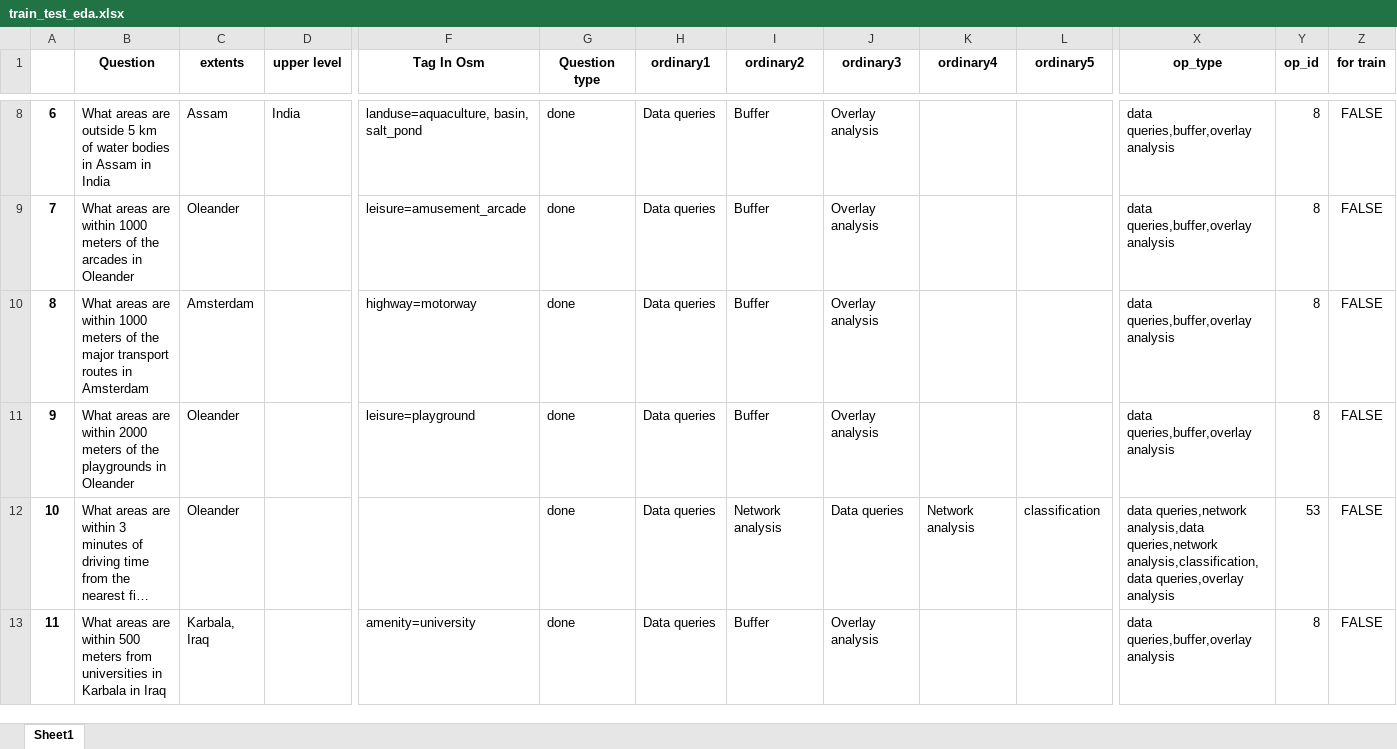
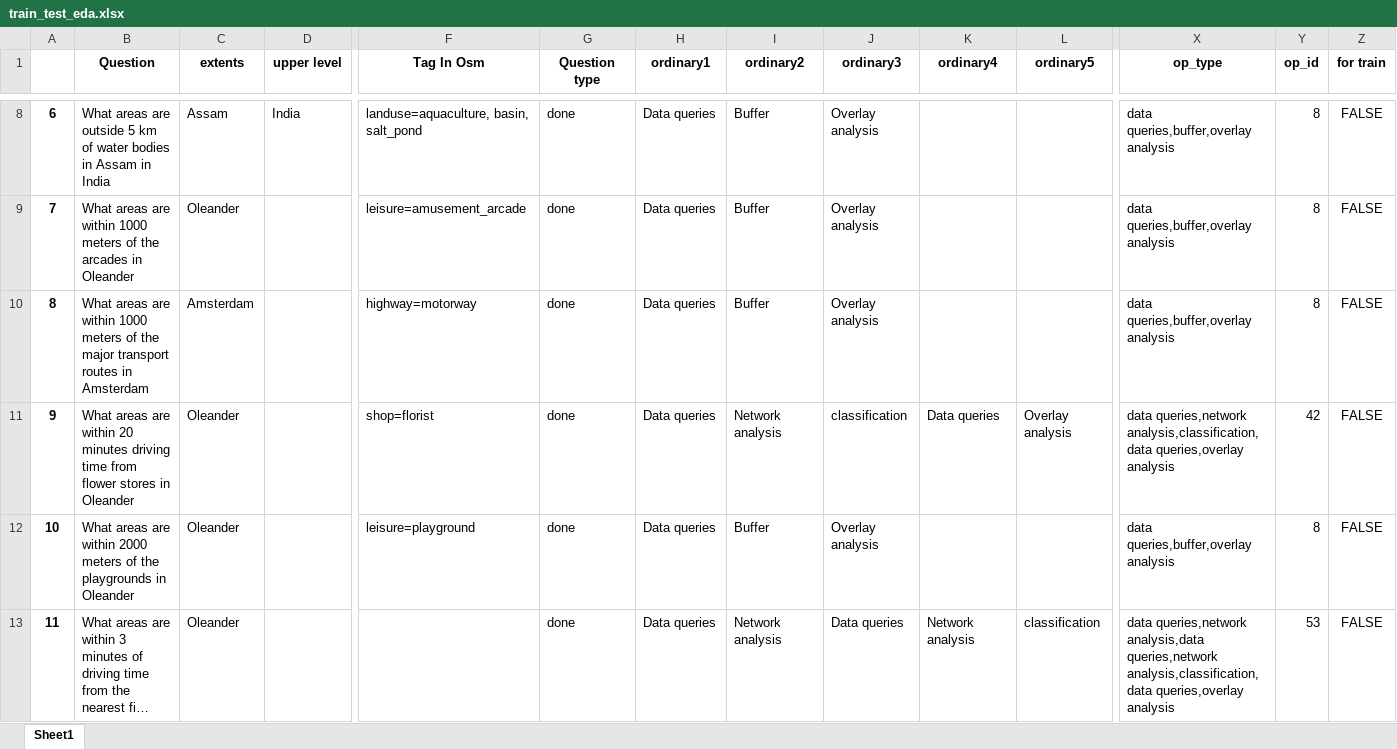
Before and after one commit to Chaeguevara/Text2Geo-flow, an Excel workbook: textToOps/data/input/train_test_eda.xlsx, sheet Sheet1, drawn as a sheet; only a part is shown, gaps mark what is left out; the shorter side is filled out with more unchanged rows; long unchanged cells end in …; values as stored, in another font and other column widths than the file's, no borders; addresses are those after the commit; rows hold the shown columns only; the diff covers the shown part only; the diff names each change by its address in the sheet, - before the commit and + after, or states it on an @@ line.

```diff
--- a/textToOps/data/input/train_test_eda.xlsx (sheet Sheet1)
+++ b/textToOps/data/input/train_test_eda.xlsx (sheet Sheet1)
+row 11: 9 | What areas are within 20 minutes driving time from flower stores in Oleander | Oleander |  | shop=florist | done | Data queries | Network analysis | classification | Data queries | Overlay analysis | data queries,network analysis,classification,data queries,overlay analysis | 42 | FALSE
@@ column A renumbered from row 12 down @@
```
Also changed, not shown: 3 added rows elsewhere in this sheet, textToOps/data/input/train_test_raw.xlsx, textToOps/data/processed/corpora_unique_ops_dropped_wo_paraph.xlsx, 5 other files.
